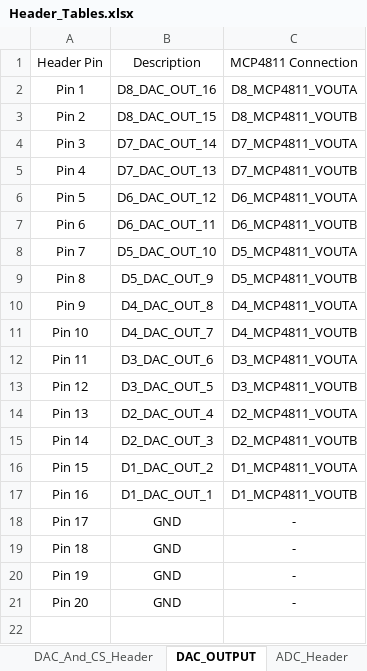
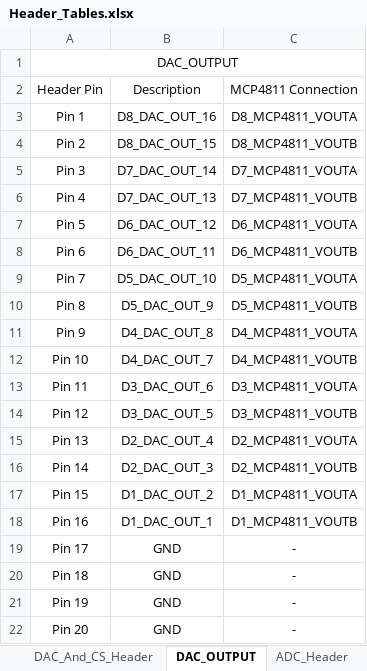
Before and after one commit to Qinyuan72/FYP, an Excel workbook: Drawings/Target3001/Header_Tables.xlsx, sheet DAC_OUTPUT, drawn as a sheet; values as stored, in another font and other column widths than the file's, no borders; the diff names each change by its address in the sheet, - before the commit and + after, or states it on an @@ line.

```diff
--- a/Drawings/Target3001/Header_Tables.xlsx (sheet DAC_OUTPUT)
+++ b/Drawings/Target3001/Header_Tables.xlsx (sheet DAC_OUTPUT)
+row 1: DAC_OUTPUT
```
Also changed, not shown: sheet PIn_Config_Nuleo, sheet Digital_OUT_Header, sheet DIgital_In_Header, sheet Digital_Output, sheet Digital_Input, sheet ADC_Header, 2 more sheets, Weekly Report/FYP_Qinyuans_Project_implmentaion_Gantt_Chart.xlsx, 41 other files.
